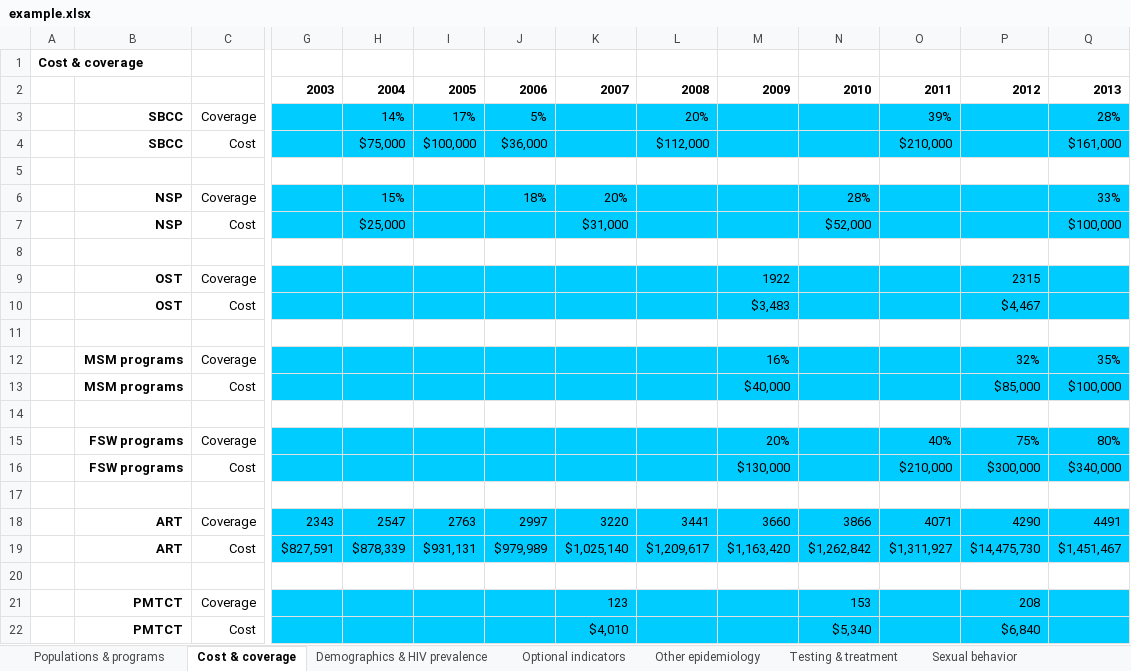
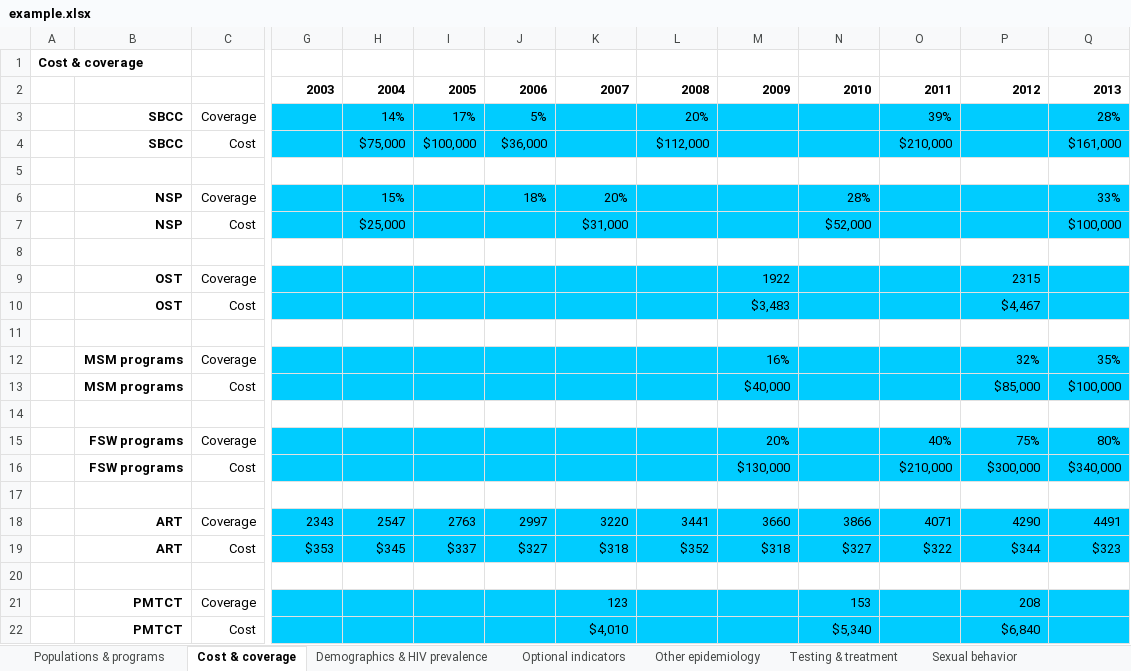
Before and after one commit to optimamodel/optima, an Excel workbook: server/src/sim/example.xlsx, sheet Cost & coverage, drawn as a sheet; only a part is shown, gaps mark what is left out; values as stored, in another font and other column widths than the file's, no borders; removed rows and columns are numbered as before the commit, all else as after; rows hold the shown columns only; the diff names each change by its address in the sheet, - before the commit and + after, or states it on an @@ line.

```diff
--- a/server/src/sim/example.xlsx (sheet Cost & coverage)
+++ b/server/src/sim/example.xlsx (sheet Cost & coverage)
-row 19:  | ART | Cost | $827,591 | $878,339 | $931,131 | $979,989 | $1,025,140 | $1,209,617 | $1,163,420 | $1,262,842 | $1,311,927 | $14,475,730 | $1,451,467
+row 19:  | ART | Cost | $353 | $345 | $337 | $327 | $318 | $352 | $318 | $327 | $322 | $344 | $323
```
Also changed, not shown: sheet Injecting behavior, sheet Sexual behavior, 4 other files.
